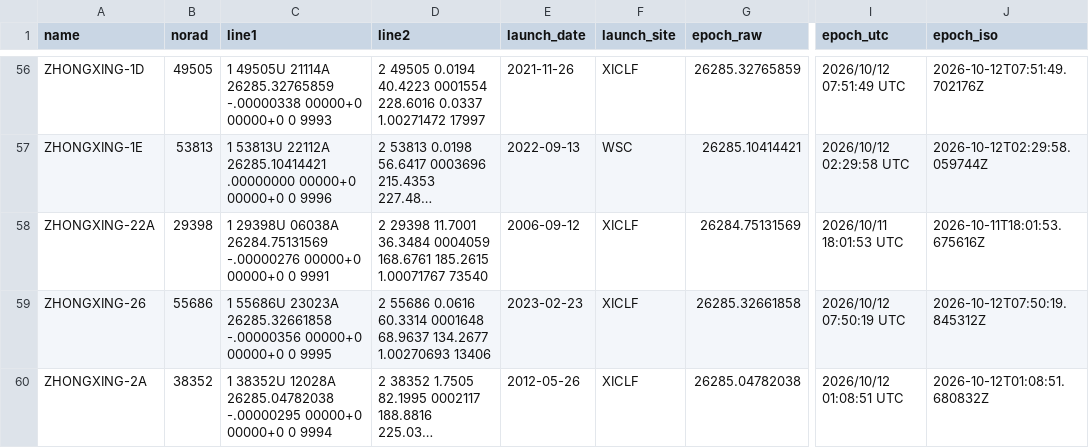
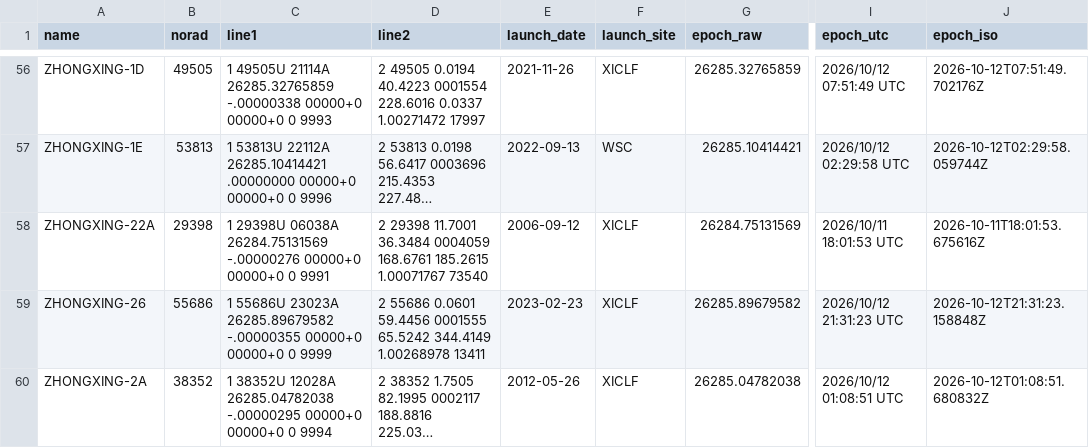
Before and after one commit to butagorilla1182/china_geo_map, a CSV file: china_geo.csv, drawn as a sheet; only a part is shown, gaps mark what is left out; long unchanged cells end in …; the diff covers the shown part only; the diff names each change by its address in the sheet, - before the commit and + after, or states it on an @@ line.

```diff
--- a/china_geo.csv
+++ b/china_geo.csv
-C59 (line1): …55686U 23023A 26285.32661858 -.00000356 00000+0 00000+0 0 9995
+C59 (line1): …55686U 23023A 26285.89679582 -.00000355 00000+0 00000+0 0 9999
-D59 (line2): 2 55686 0.0616 60.3314 0001648 68.9637 134.2677 1.00270693 13406
+D59 (line2): 2 55686 0.0601 59.4456 0001555 65.5242 344.4149 1.00268978 13411
-G59 (epoch_raw): 26285.32661858
+G59 (epoch_raw): 26285.89679582
-I59 (epoch_utc): 2026/10/12 07:50:19 UTC
+I59 (epoch_utc): 2026/10/12 21:31:23 UTC
-J59 (epoch_iso): 2026-10-12T07:50:19.845312Z
+J59 (epoch_iso): 2026-10-12T21:31:23.158848Z
```
Also changed, not shown: 27 edited cells elsewhere in this file, 4 other files.
